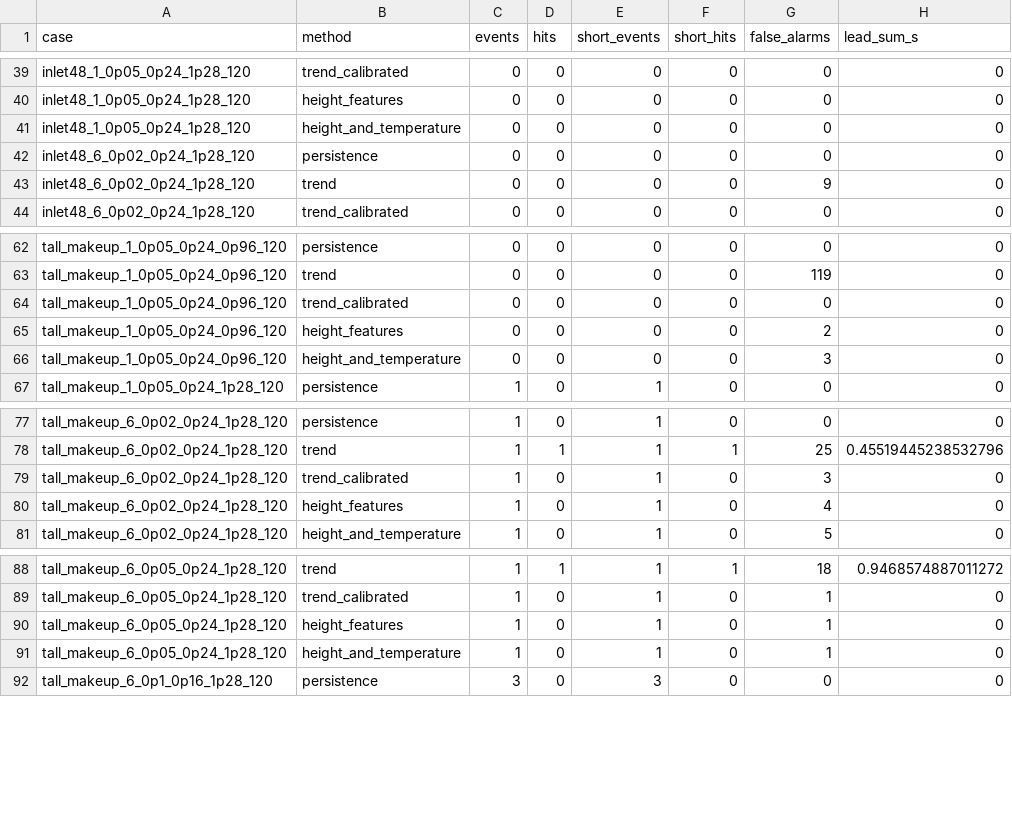
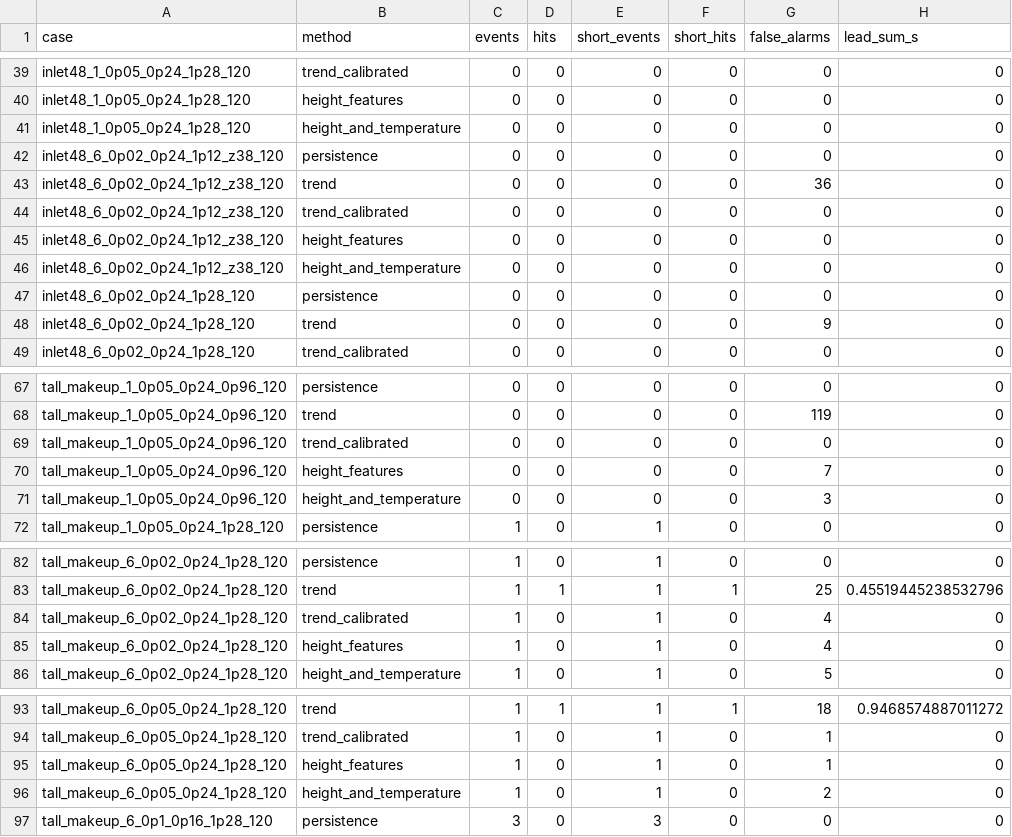
Before and after one commit to LYUml/polyu_bse3322, a CSV file: 09_PINN_Layer/online_warning_scores.csv, drawn as a sheet; only a part is shown, gaps mark what is left out.

```diff
--- a/09_PINN_Layer/online_warning_scores.csv
+++ b/09_PINN_Layer/online_warning_scores.csv
@@ -41,2 +41,7 @@ inlet48_1_0p05_0p24_1p28_120,height_features,0,0,0,0,0,0
 inlet48_1_0p05_0p24_1p28_120,height_and_temperature,0,0,0,0,0,0
+inlet48_6_0p02_0p24_1p12_z38_120,persistence,0,0,0,0,0,0
+inlet48_6_0p02_0p24_1p12_z38_120,trend,0,0,0,0,36,0
+inlet48_6_0p02_0p24_1p12_z38_120,trend_calibrated,0,0,0,0,0,0
+inlet48_6_0p02_0p24_1p12_z38_120,height_features,0,0,0,0,0,0
+inlet48_6_0p02_0p24_1p12_z38_120,height_and_temperature,0,0,0,0,0,0
 inlet48_6_0p02_0p24_1p28_120,persistence,0,0,0,0,0,0
@@ -64,3 +69,3 @@ tall_makeup_1_0p05_0p24_0p96_120,trend,0,0,0,0,119,0
 tall_makeup_1_0p05_0p24_0p96_120,trend_calibrated,0,0,0,0,0,0
-tall_makeup_1_0p05_0p24_0p96_120,height_features,0,0,0,0,2,0
+tall_makeup_1_0p05_0p24_0p96_120,height_features,0,0,0,0,7,0
 tall_makeup_1_0p05_0p24_0p96_120,height_and_temperature,0,0,0,0,3,0
@@ -78,3 +83,3 @@ tall_makeup_6_0p02_0p24_1p28_120,persistence,1,0,1,0,0,0
 tall_makeup_6_0p02_0p24_1p28_120,trend,1,1,1,1,25,0.45519445238532796
-tall_makeup_6_0p02_0p24_1p28_120,trend_calibrated,1,0,1,0,3,0
+tall_makeup_6_0p02_0p24_1p28_120,trend_calibrated,1,0,1,0,4,0
 tall_makeup_6_0p02_0p24_1p28_120,height_features,1,0,1,0,4,0
@@ -90,3 +95,3 @@ tall_makeup_6_0p05_0p24_1p28_120,trend_calibrated,1,0,1,0,1,0
 tall_makeup_6_0p05_0p24_1p28_120,height_features,1,0,1,0,1,0
-tall_makeup_6_0p05_0p24_1p28_120,height_and_temperature,1,0,1,0,1,0
+tall_makeup_6_0p05_0p24_1p28_120,height_and_temperature,1,0,1,0,2,0
 tall_makeup_6_0p1_0p16_1p28_120,persistence,3,0,3,0,0,0
```
Also changed, not shown: 09_PINN_Layer/dual_task_scores.csv, 09_PINN_Layer/first_breach_scores.csv, 2 other files.
